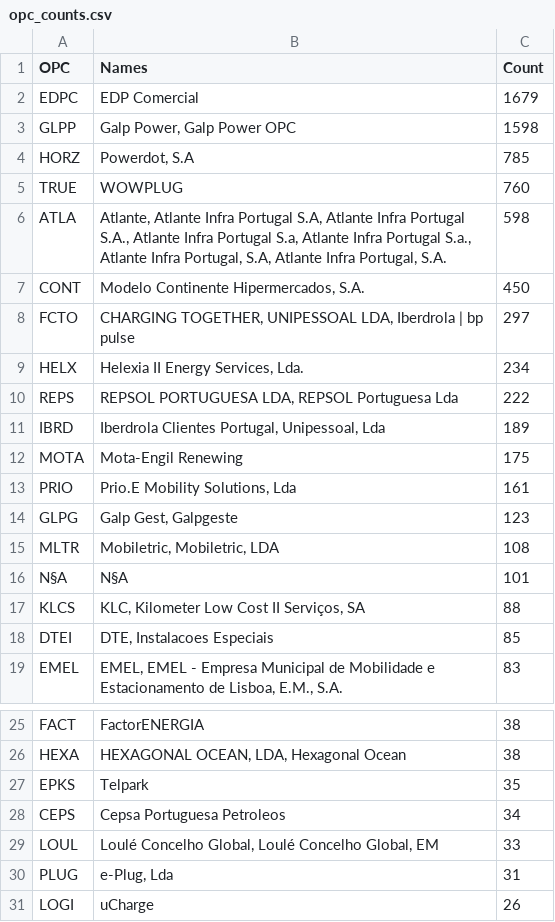
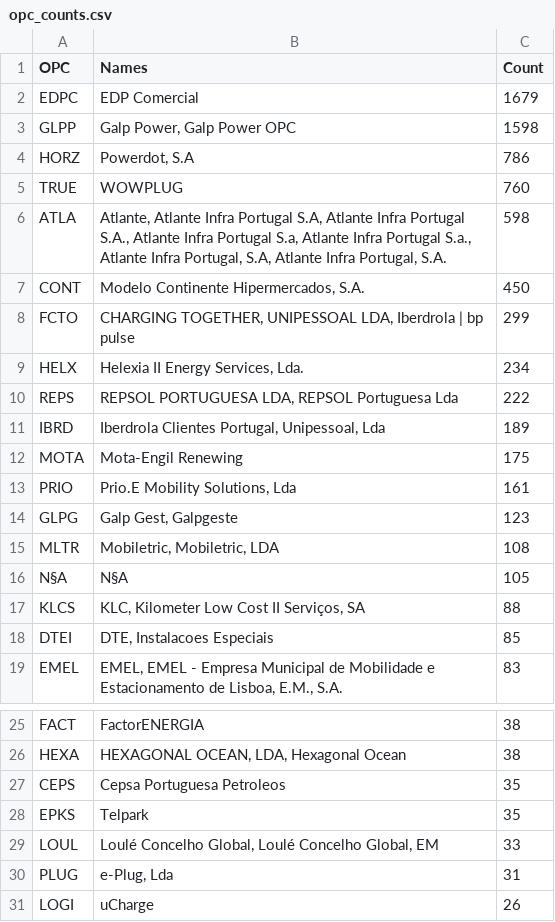
Before and after one commit to avataranedotas/get_NAP_mobie, a CSV file: opc_counts.csv, drawn as a sheet; only a part is shown, gaps mark what is left out.

```diff
--- a/opc_counts.csv
+++ b/opc_counts.csv
@@ -3,3 +3,3 @@ EDPC;EDP Comercial;1679
 GLPP;Galp Power, Galp Power OPC;1598
-HORZ;Powerdot, S.A;785
+HORZ;Powerdot, S.A;786
 TRUE;WOWPLUG;760
@@ -7,3 +7,3 @@ ATLA;Atlante, Atlante Infra Portugal S.A, Atlante Infra Portugal S.A., Atlante I
 CONT;Modelo Continente Hipermercados, S.A.;450
-FCTO;CHARGING TOGETHER, UNIPESSOAL LDA, Iberdrola | bp pulse;297
+FCTO;CHARGING TOGETHER, UNIPESSOAL LDA, Iberdrola | bp pulse;299
 HELX;Helexia II Energy Services, Lda.;234
@@ -15,3 +15,3 @@ GLPG;Galp Gest, Galpgeste;123
 MLTR;Mobiletric, Mobiletric, LDA;108
-N§A;N§A;101
+N§A;N§A;105
 KLCS;KLC, Kilometer Low Cost II Serviços, SA;88
@@ -26,4 +26,4 @@ FACT;FactorENERGIA;38
 HEXA;HEXAGONAL OCEAN, LDA, Hexagonal Ocean;38
+CEPS;Cepsa Portuguesa Petroleos;35
 EPKS;Telpark;35
-CEPS;Cepsa Portuguesa Petroleos;34
 LOUL;Loulé Concelho Global, Loulé Concelho Global, EM;33
```
Also changed, not shown: compare_GPS.tsv, opc_counts.tsv, 17 other files.
